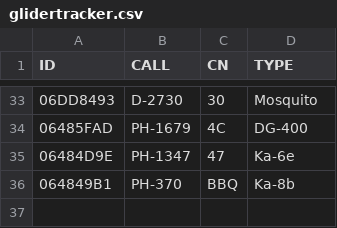
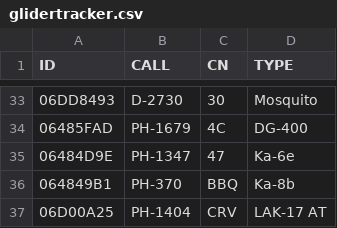
Before and after one commit to GliderGeek/overlandvliegen-gozc, a CSV file: glidertracker.csv, drawn as a sheet; only a part is shown, gaps mark what is left out.

```diff
--- a/glidertracker.csv
+++ b/glidertracker.csv
@@ -36 +36,2 @@ ID,CALL,CN,TYPE
 064849B1,PH-370,BBQ,Ka-8b
+06D00A25,PH-1404,CRV,LAK-17 AT
```
Also changed, not shown: planes.csv, 2 other files.
